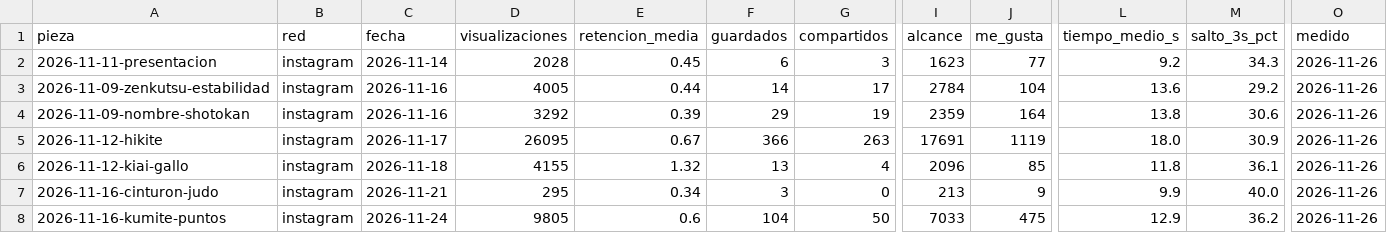
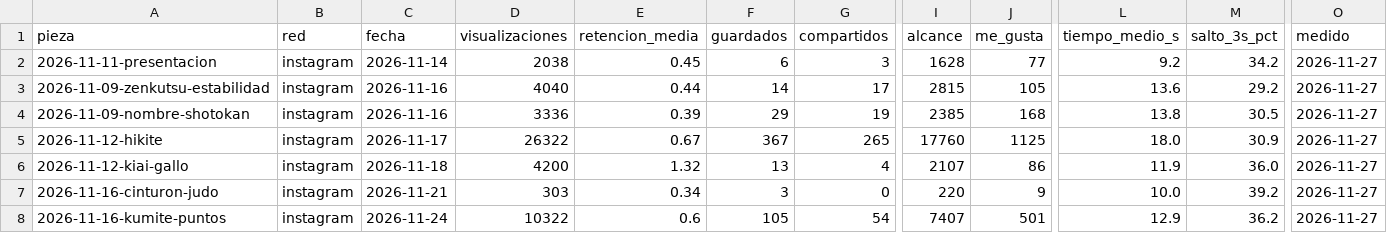
Before and after one commit to Jordiseor/karate-emaki, a CSV file: metricas.csv, drawn as a sheet; only a part is shown, gaps mark what is left out; the diff names each change by its address in the sheet, - before the commit and + after, or states it on an @@ line.

```diff
--- a/metricas.csv
+++ b/metricas.csv
-D2 (visualizaciones): 2028
+D2 (visualizaciones): 2038
-I2 (alcance): 1623
+I2 (alcance): 1628
-M2 (salto_3s_pct): 34.3
+M2 (salto_3s_pct): 34.2
-O2:O8 (medido): 2026-11-26
+O2:O8 (medido): 2026-11-27
-D3 (visualizaciones): 4005
+D3 (visualizaciones): 4040
-I3 (alcance): 2784
+I3 (alcance): 2815
-J3 (me_gusta): 104
+J3 (me_gusta): 105
-D4 (visualizaciones): 3292
+D4 (visualizaciones): 3336
-I4 (alcance): 2359
+I4 (alcance): 2385
-J4 (me_gusta): 164
+J4 (me_gusta): 168
-M4 (salto_3s_pct): 30.6
+M4 (salto_3s_pct): 30.5
-D5 (visualizaciones): 26095
+D5 (visualizaciones): 26322
-F5 (guardados): 366
+F5 (guardados): 367
-G5 (compartidos): 263
+G5 (compartidos): 265
-I5 (alcance): 17691
+I5 (alcance): 17760
-J5 (me_gusta): 1119
+J5 (me_gusta): 1125
-D6 (visualizaciones): 4155
+D6 (visualizaciones): 4200
-I6 (alcance): 2096
+I6 (alcance): 2107
-J6 (me_gusta): 85
+J6 (me_gusta): 86
-L6 (tiempo_medio_s): 11.8
+L6 (tiempo_medio_s): 11.9
-M6 (salto_3s_pct): 36.1
+M6 (salto_3s_pct): 36.0
-D7 (visualizaciones): 295
+D7 (visualizaciones): 303
-I7 (alcance): 213
+I7 (alcance): 220
-L7 (tiempo_medio_s): 9.9
+L7 (tiempo_medio_s): 10.0
-M7 (salto_3s_pct): 40.0
+M7 (salto_3s_pct): 39.2
-D8 (visualizaciones): 9805
+D8 (visualizaciones): 10322
-F8 (guardados): 104
+F8 (guardados): 105
-G8 (compartidos): 50
+G8 (compartidos): 54
-I8 (alcance): 7033
+I8 (alcance): 7407
-J8 (me_gusta): 475
+J8 (me_gusta): 501
```
Also changed, not shown: consumo.csv, 6 other files.
